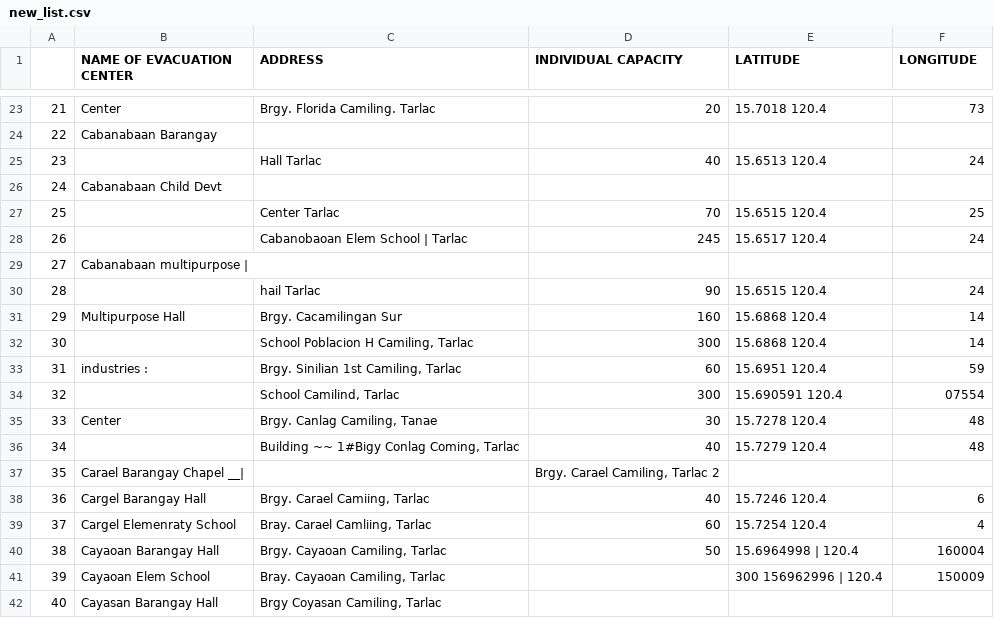
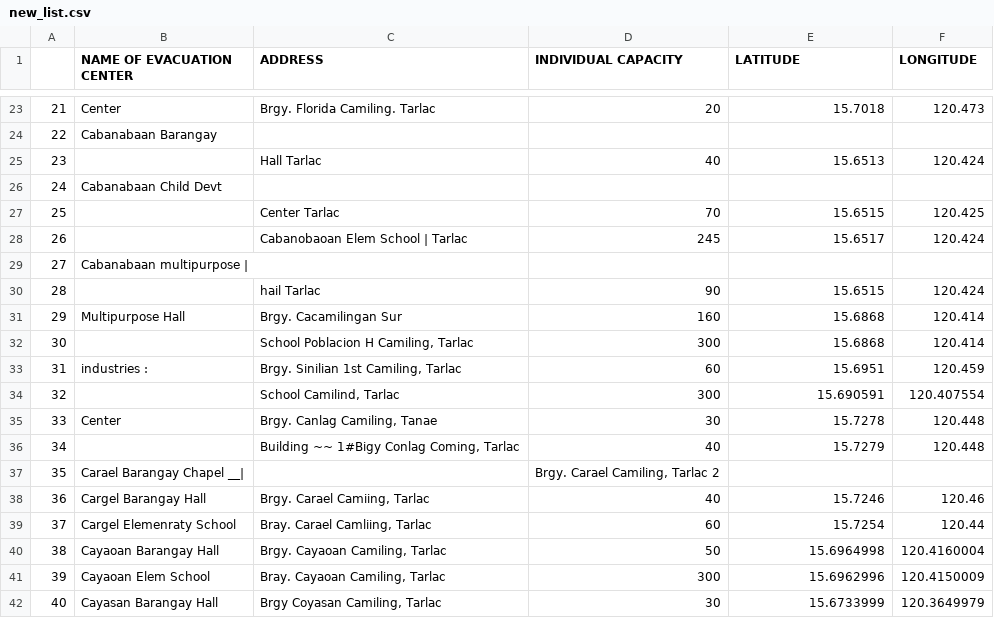
Before and after one commit to nedsantiago/list_evac_center, a CSV file: new_list.csv, drawn as a sheet; only a part is shown, gaps mark what is left out; the diff covers the shown part only.

```diff
--- a/new_list.csv
+++ b/new_list.csv
@@ -23,20 +23,20 @@
-21,Center,Brgy. Florida Camiling. Tarlac,20,15.7018 120.4,73
+21,Center,Brgy. Florida Camiling. Tarlac,20,15.7018,120.473
 22,Cabanabaan Barangay,,,,
-23,,Hall Tarlac,40,15.6513 120.4,24
+23,,Hall Tarlac,40,15.6513,120.424
 24,Cabanabaan Child Devt,,,,
-25,,Center Tarlac,70,15.6515 120.4,25
-26,,Cabanobaoan Elem School | Tarlac,245,15.6517 120.4,24
+25,,Center Tarlac,70,15.6515,120.425
+26,,Cabanobaoan Elem School | Tarlac,245,15.6517,120.424
 27,Cabanabaan multipurpose |,,,,
-28,,hail Tarlac,90,15.6515 120.4,24
-29,Multipurpose Hall,Brgy. Cacamilingan Sur,160,15.6868 120.4,14
-30,,"School Poblacion H Camiling, Tarlac",300,15.6868 120.4,14
-31,industries :,"Brgy. Sinilian 1st Camiling, Tarlac",60,15.6951 120.4,59
-32,,"School Camilind, Tarlac",300,15.690591 120.4,07554
-33,Center,"Brgy. Canlag Camiling, Tanae",30,15.7278 120.4,48
-34,,"Building ~~ 1#Bigy Conlag Coming, Tarlac",40,15.7279 120.4,48
+28,,hail Tarlac,90,15.6515,120.424
+29,Multipurpose Hall,Brgy. Cacamilingan Sur,160,15.6868,120.414
+30,,"School Poblacion H Camiling, Tarlac",300,15.6868,120.414
+31,industries :,"Brgy. Sinilian 1st Camiling, Tarlac",60,15.6951,120.459
+32,,"School Camilind, Tarlac",300,15.690591,120.407554
+33,Center,"Brgy. Canlag Camiling, Tanae",30,15.7278,120.448
+34,,"Building ~~ 1#Bigy Conlag Coming, Tarlac",40,15.7279,120.448
 35,Carael Barangay Chapel __|,,"Brgy. Carael Camiling, Tarlac 2",,
-36,Cargel Barangay Hall,"Brgy. Carael Camiing, Tarlac",40,15.7246 120.4,6
-37,Cargel Elemenraty School,"Bray. Carael Camliing, Tarlac",60,15.7254 120.4,4
-38,Cayaoan Barangay Hall,"Brgy. Cayaoan Camiling, Tarlac",50,15.6964998 | 120.4,160004
-39,Cayaoan Elem School,"Bray. Cayaoan Camiling, Tarlac",,300 156962996 | 120.4,150009
-40,Cayasan Barangay Hall,"Brgy Coyasan Camiling, Tarlac",,,
+36,Cargel Barangay Hall,"Brgy. Carael Camiing, Tarlac",40,15.7246,120.46
+37,Cargel Elemenraty School,"Bray. Carael Camliing, Tarlac",60,15.7254,120.44
+38,Cayaoan Barangay Hall,"Brgy. Cayaoan Camiling, Tarlac",50,15.6964998,120.4160004
+39,Cayaoan Elem School,"Bray. Cayaoan Camiling, Tarlac",300,15.6962996,120.4150009
+40,Cayasan Barangay Hall,"Brgy Coyasan Camiling, Tarlac",30,15.6733999,120.3649979
```
Also changed, not shown: 144 edited cells elsewhere in this file, 3 other files.
